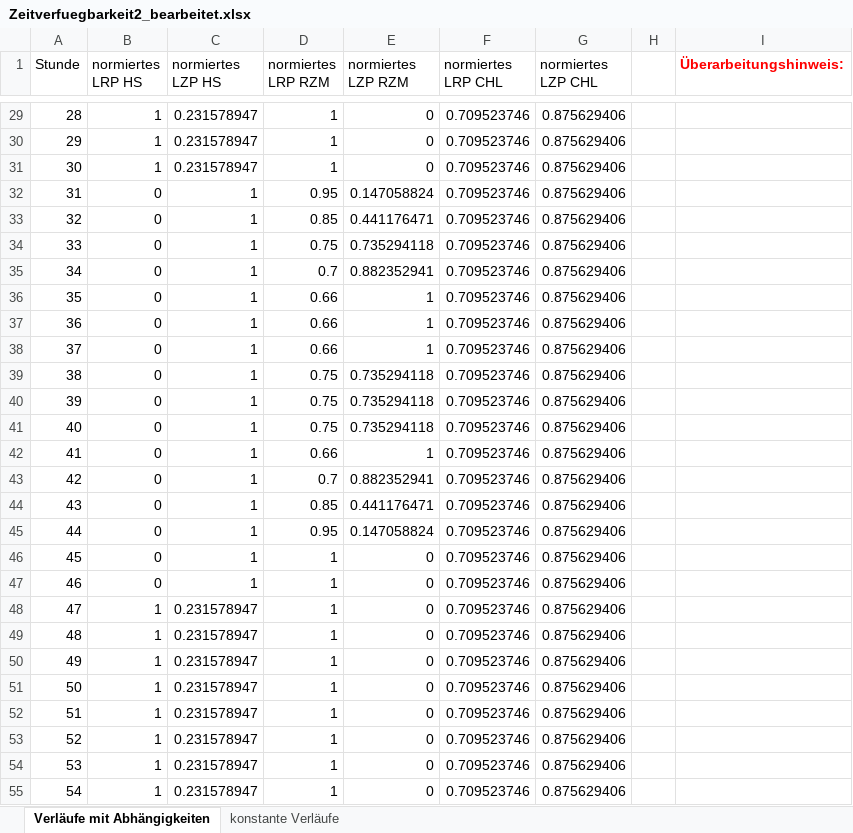
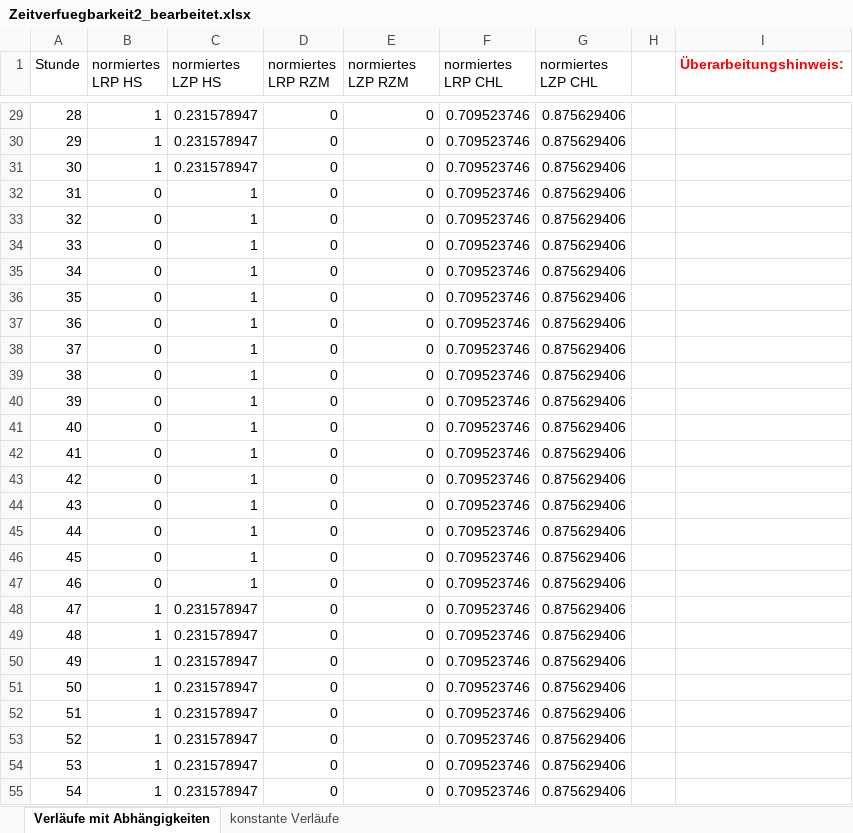
Before and after one commit to jokochems/DR_Potentials, an Excel workbook: inputs/availability_ind/Zeitverfuegbarkeit2_bearbeitet.xlsx, sheet Verläufe mit Abhängigkeiten, drawn as a sheet; only a part is shown, gaps mark what is left out; values as stored, in another font and other column widths than the file's, no borders; the diff covers the shown part only; the diff names each change by its address in the sheet, - before the commit and + after, or states it on an @@ line.

```diff
--- a/inputs/availability_ind/Zeitverfuegbarkeit2_bearbeitet.xlsx (sheet Verläufe mit Abhängigkeiten)
+++ b/inputs/availability_ind/Zeitverfuegbarkeit2_bearbeitet.xlsx (sheet Verläufe mit Abhängigkeiten)
-D29:D31 (normiertes LRP RZM): 1
+D29:D31 (normiertes LRP RZM): 0
-D32 (normiertes LRP RZM): 0.95
+D32 (normiertes LRP RZM): 0
-E32 (normiertes LZP RZM): 0.147058824
+E32 (normiertes LZP RZM): 0
-D33 (normiertes LRP RZM): 0.85
+D33 (normiertes LRP RZM): 0
-E33 (normiertes LZP RZM): 0.441176471
+E33 (normiertes LZP RZM): 0
-D34 (normiertes LRP RZM): 0.75
+D34 (normiertes LRP RZM): 0
-E34 (normiertes LZP RZM): 0.735294118
+E34 (normiertes LZP RZM): 0
-D35 (normiertes LRP RZM): 0.7
+D35 (normiertes LRP RZM): 0
-E35 (normiertes LZP RZM): 0.882352941
+E35 (normiertes LZP RZM): 0
-D36:D38 (normiertes LRP RZM): 0.66
+D36:D38 (normiertes LRP RZM): 0
-E36:E38 (normiertes LZP RZM): 1
+E36:E38 (normiertes LZP RZM): 0
-D39:D41 (normiertes LRP RZM): 0.75
+D39:D41 (normiertes LRP RZM): 0
-E39:E41 (normiertes LZP RZM): 0.735294118
+E39:E41 (normiertes LZP RZM): 0
-D42 (normiertes LRP RZM): 0.66
+D42 (normiertes LRP RZM): 0
-E42 (normiertes LZP RZM): 1
+E42 (normiertes LZP RZM): 0
-D43 (normiertes LRP RZM): 0.7
+D43 (normiertes LRP RZM): 0
-E43 (normiertes LZP RZM): 0.882352941
+E43 (normiertes LZP RZM): 0
-D44 (normiertes LRP RZM): 0.85
+D44 (normiertes LRP RZM): 0
-E44 (normiertes LZP RZM): 0.441176471
+E44 (normiertes LZP RZM): 0
-D45 (normiertes LRP RZM): 0.95
+D45 (normiertes LRP RZM): 0
-E45 (normiertes LZP RZM): 0.147058824
+E45 (normiertes LZP RZM): 0
-D46:D55 (normiertes LRP RZM): 1
+D46:D55 (normiertes LRP RZM): 0
```
Also changed, not shown: 1453 edited cells elsewhere in this sheet, 4 other files.
